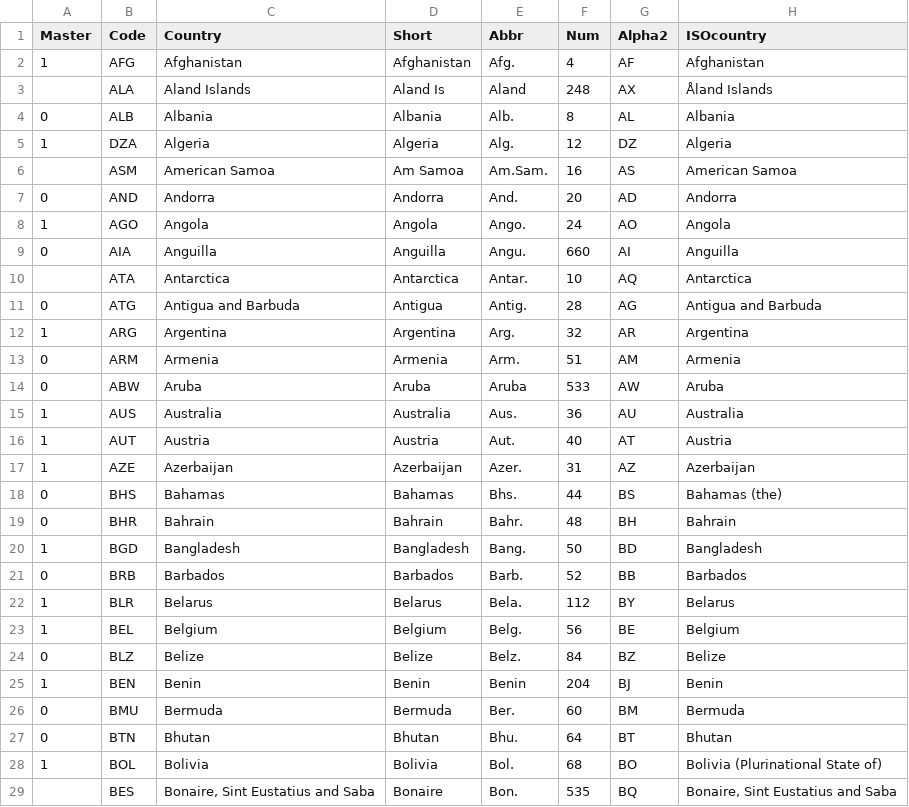
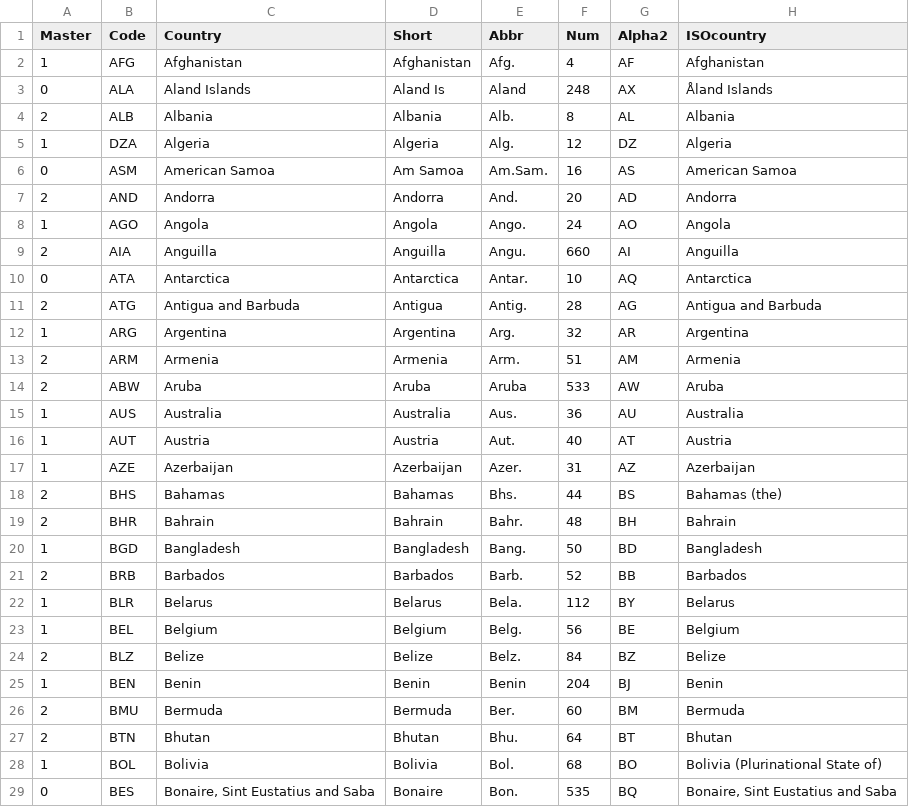
Before and after one commit to scanback/macro, a CSV file: all_def.csv, drawn as a sheet; only a part is shown; the diff covers the shown part only; the diff names each change by its address in the sheet, - before the commit and + after, or states it on an @@ line.

Commit message:
Add files via upload

```diff
--- a/all_def.csv
+++ b/all_def.csv
-A3 (Master): (empty)
+A3 (Master): 0
-A4 (Master): 0
+A4 (Master): 2
-A6 (Master): (empty)
+A6 (Master): 0
-A7 (Master): 0
+A7 (Master): 2
-A9 (Master): 0
+A9 (Master): 2
-A10 (Master): (empty)
+A10 (Master): 0
-A11 (Master): 0
+A11 (Master): 2
-A13:A14 (Master): 0
+A13:A14 (Master): 2
-A18:A19 (Master): 0
+A18:A19 (Master): 2
-A21 (Master): 0
+A21 (Master): 2
-A24 (Master): 0
+A24 (Master): 2
-A26:A27 (Master): 0
+A26:A27 (Master): 2
-A29 (Master): (empty)
+A29 (Master): 0
```
Also changed, not shown: 97 edited cells elsewhere in this file.
